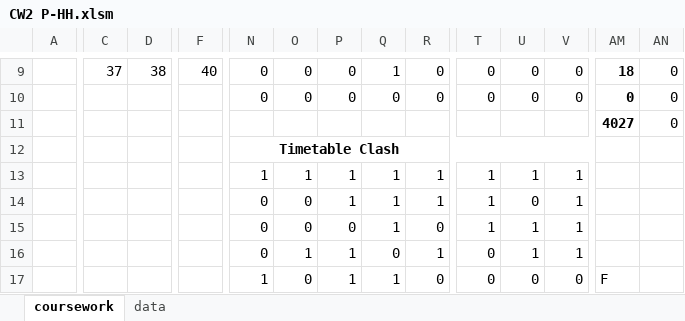
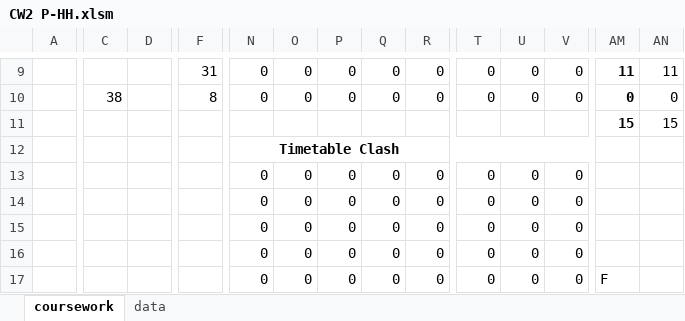
Before and after one commit to yeswhos/COMP5920M-Scheduling, an Excel workbook: CW2/CW2 P-HH.xlsm, sheet coursework, drawn as a sheet; only a part is shown, gaps mark what is left out; values as stored, in another font and other column widths than the file's, no borders; charts and pictures and conditional formats not drawn; removed rows and columns are numbered as before the commit, all else as after; rows hold the shown columns only; the diff covers the shown part only; the diff names each change by its address in the sheet, - before the commit and + after, or states it on an @@ line.

```diff
--- a/CW2/CW2 P-HH.xlsm (sheet coursework)
+++ b/CW2/CW2 P-HH.xlsm (sheet coursework)
-C9: 37
+C9: (empty)
-D9: 38
+D9: (empty)
-F9: 40
+F9: 31
-Q9: 1
+Q9: 0
-AM9: 18
+AM9: 11
-AN9: 0
+AN9: 11
-C10: (empty)
+C10: 38
-F10: (empty)
+F10: 8
-row 11:  |  |  |  |  |  |  |  |  |  |  |  | 4027 | 0
+row 11:  |  |  |  |  |  |  |  |  |  |  |  | 15 | 15
-row 13:  |  |  |  | 1 | 1 | 1 | 1 | 1 | 1 | 1 | 1
-row 14:  |  |  |  | 0 | 0 | 1 | 1 | 1 | 1 | 0 | 1
+row 13:  |  |  |  | 0 | 0 | 0 | 0 | 0 | 0 | 0 | 0
+row 14:  |  |  |  | 0 | 0 | 0 | 0 | 0 | 0 | 0 | 0
-Q15: 1
+Q15: 0
-T15: 1
+T15: 0
-U15:U16: 1
+U15:U16: 0
-V15:V16: 1
+V15:V16: 0
-O16: 1
+O16: 0
-P16:P17: 1
+P16:P17: 0
-R16: 1
+R16: 0
-N17: 1
+N17: 0
-Q17: 1
+Q17: 0
```
Also changed, not shown: 299 edited cells and cell formats elsewhere in this sheet, 3 other files.
